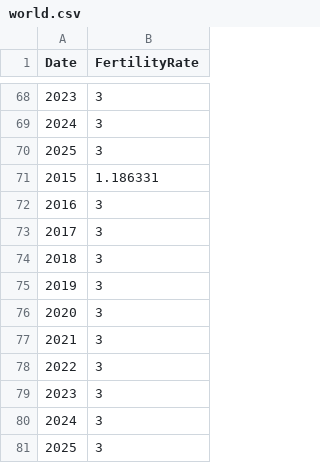
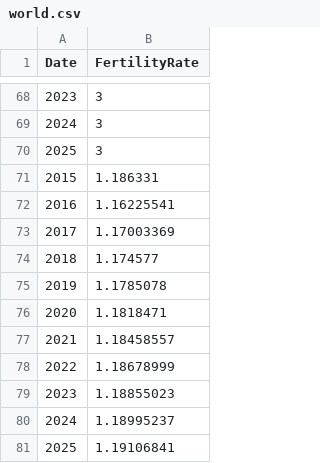
Before and after one commit to SUSA-org/SUSA-web-app, a CSV file: world.csv, drawn as a sheet; only a part is shown, gaps mark what is left out.

Commit message:
added ML predictions

```diff
--- a/world.csv
+++ b/world.csv
@@ -71,11 +71,11 @@ Date,FertilityRate
 2015,1.186331
-2016,3
-2017,3
-2018,3
-2019,3
-2020,3
-2021,3
-2022,3
-2023,3
-2024,3
-2025,3
+2016,1.16225541
+2017,1.17003369
+2018,1.174577
+2019,1.1785078
+2020,1.1818471
+2021,1.18458557
+2022,1.18678999
+2023,1.18855023
+2024,1.18995237
+2025,1.19106841
```
